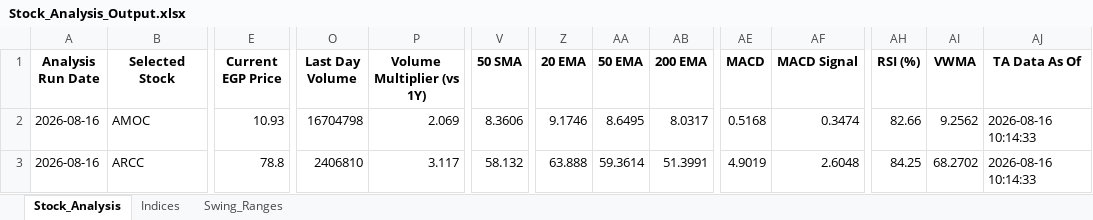
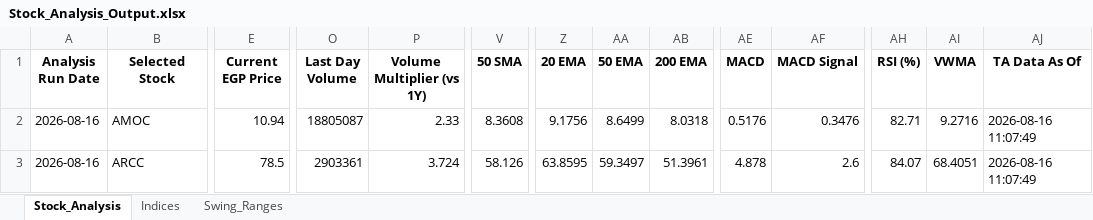
Before and after one commit to ARa2of/egx-stock-analysis, an Excel workbook: Stock_Analysis_Output.xlsx, sheet Stock_Analysis, drawn as a sheet; only a part is shown, gaps mark what is left out; values as stored, in another font and other column widths than the file's, no borders; the diff covers the shown part only; the diff names each change by its address in the sheet, - before the commit and + after, or states it on an @@ line.

```diff
--- a/Stock_Analysis_Output.xlsx (sheet Stock_Analysis)
+++ b/Stock_Analysis_Output.xlsx (sheet Stock_Analysis)
-E2 (Current EGP Price): 10.93
+E2 (Current EGP Price): 10.94
-O2 (Last Day Volume): 16704798
+O2 (Last Day Volume): 18805087
-P2 (Volume Multiplier (vs 1Y)): 2.069
+P2 (Volume Multiplier (vs 1Y)): 2.33
-V2 (50 SMA): 8.3606
+V2 (50 SMA): 8.3608
-Z2 (20 EMA): 9.1746
+Z2 (20 EMA): 9.1756
-AA2 (50 EMA): 8.6495
+AA2 (50 EMA): 8.6499
-AB2 (200 EMA): 8.0317
+AB2 (200 EMA): 8.0318
-AE2 (MACD): 0.5168
+AE2 (MACD): 0.5176
-AF2 (MACD Signal): 0.3474
+AF2 (MACD Signal): 0.3476
-AH2 (RSI (%)): 82.66
+AH2 (RSI (%)): 82.71
-AI2 (VWMA): 9.2562
+AI2 (VWMA): 9.2716
-AJ2:AJ3 (TA Data As Of): 2026-08-16 10:14:33
+AJ2:AJ3 (TA Data As Of): 2026-08-16 11:07:49
-E3 (Current EGP Price): 78.8
+E3 (Current EGP Price): 78.5
-O3 (Last Day Volume): 2406810
+O3 (Last Day Volume): 2903361
-P3 (Volume Multiplier (vs 1Y)): 3.117
+P3 (Volume Multiplier (vs 1Y)): 3.724
-V3 (50 SMA): 58.132
+V3 (50 SMA): 58.126
-Z3 (20 EMA): 63.888
+Z3 (20 EMA): 63.8595
-AA3 (50 EMA): 59.3614
+AA3 (50 EMA): 59.3497
-AB3 (200 EMA): 51.3991
+AB3 (200 EMA): 51.3961
-AE3 (MACD): 4.9019
+AE3 (MACD): 4.878
-AF3 (MACD Signal): 2.6048
+AF3 (MACD Signal): 2.6
-AH3 (RSI (%)): 84.25
+AH3 (RSI (%)): 84.07
-AI3 (VWMA): 68.2702
+AI3 (VWMA): 68.4051
```
Also changed, not shown: 1343 edited cells elsewhere in this sheet, sheet Swing_Ranges, sheet Indices, 1 other file.
